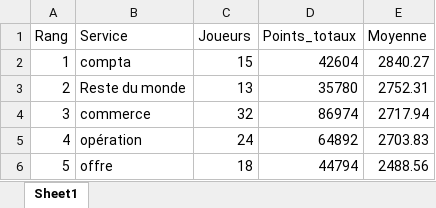
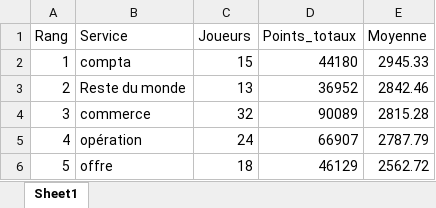
Before and after one commit to devilrock95/championnat-jja, an Excel workbook: classement_services.xlsx, sheet Sheet1, drawn as a sheet; values as stored, in another font and other column widths than the file's, no borders; the diff names each change by its address in the sheet, - before the commit and + after, or states it on an @@ line.

```diff
--- a/classement_services.xlsx (sheet Sheet1)
+++ b/classement_services.xlsx (sheet Sheet1)
-D2 (Points_totaux): 42604
+D2 (Points_totaux): 44180
-E2 (Moyenne): 2840.27
+E2 (Moyenne): 2945.33
-D3 (Points_totaux): 35780
+D3 (Points_totaux): 36952
-E3 (Moyenne): 2752.31
+E3 (Moyenne): 2842.46
-D4 (Points_totaux): 86974
+D4 (Points_totaux): 90089
-E4 (Moyenne): 2717.94
+E4 (Moyenne): 2815.28
-D5 (Points_totaux): 64892
+D5 (Points_totaux): 66907
-E5 (Moyenne): 2703.83
+E5 (Moyenne): 2787.79
-D6 (Points_totaux): 44794
+D6 (Points_totaux): 46129
-E6 (Moyenne): 2488.56
+E6 (Moyenne): 2562.72
```
Also changed, not shown: chutes.xlsx, classement_individuel.xlsx, 6 other files.
